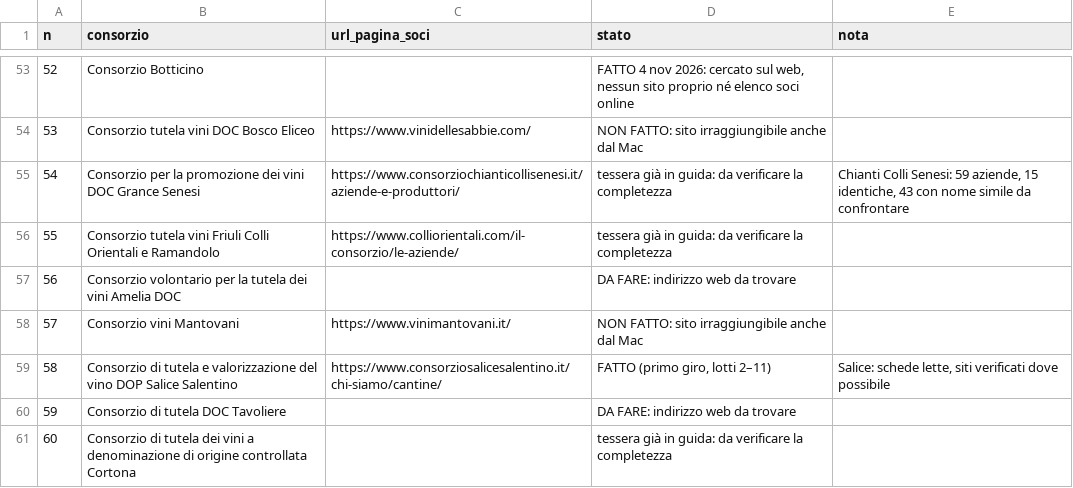
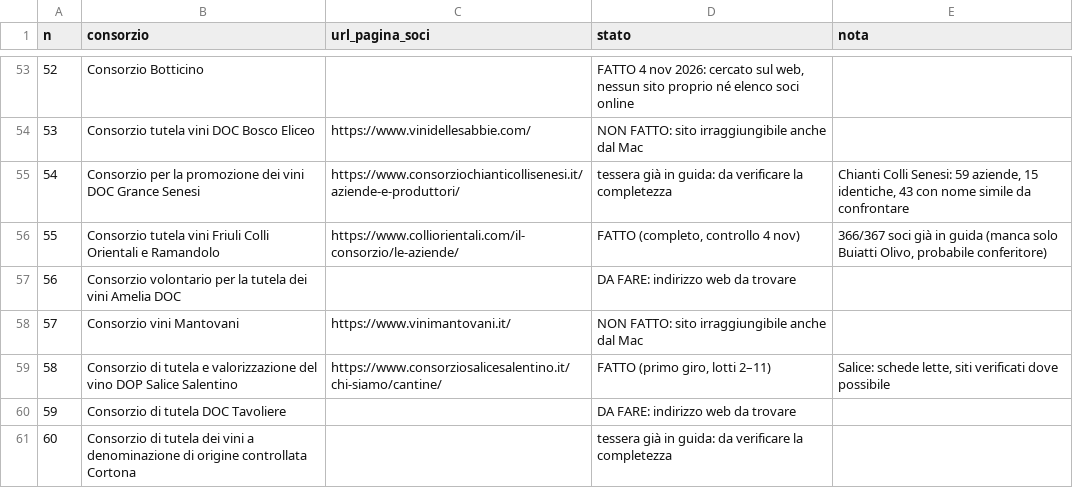
Before and after one commit to Paoloprimus/vinobotte, a CSV file: registro/stato-consorzi.csv, drawn as a sheet; only a part is shown, gaps mark what is left out.

```diff
--- a/registro/stato-consorzi.csv
+++ b/registro/stato-consorzi.csv
@@ -55,3 +55,3 @@
 54;Consorzio per la promozione dei vini DOC Grance Senesi;https://www.consorziochianticollisenesi.it/aziende-e-produttori/;tessera già in guida: da verificare la completezza;Chianti Colli Senesi: 59 aziende, 15 identiche, 43 con nome simile da confrontare
-55;Consorzio tutela vini Friuli Colli Orientali e Ramandolo;https://www.colliorientali.com/il-consorzio/le-aziende/;tessera già in guida: da verificare la completezza;
+55;Consorzio tutela vini Friuli Colli Orientali e Ramandolo;https://www.colliorientali.com/il-consorzio/le-aziende/;FATTO (completo, controllo 4 nov);366/367 soci già in guida (manca solo Buiatti Olivo, probabile conferitore)
 56;Consorzio volontario per la tutela dei vini Amelia DOC;;DA FARE: indirizzo web da trovare;
```
Also changed, not shown: 2 other files.
